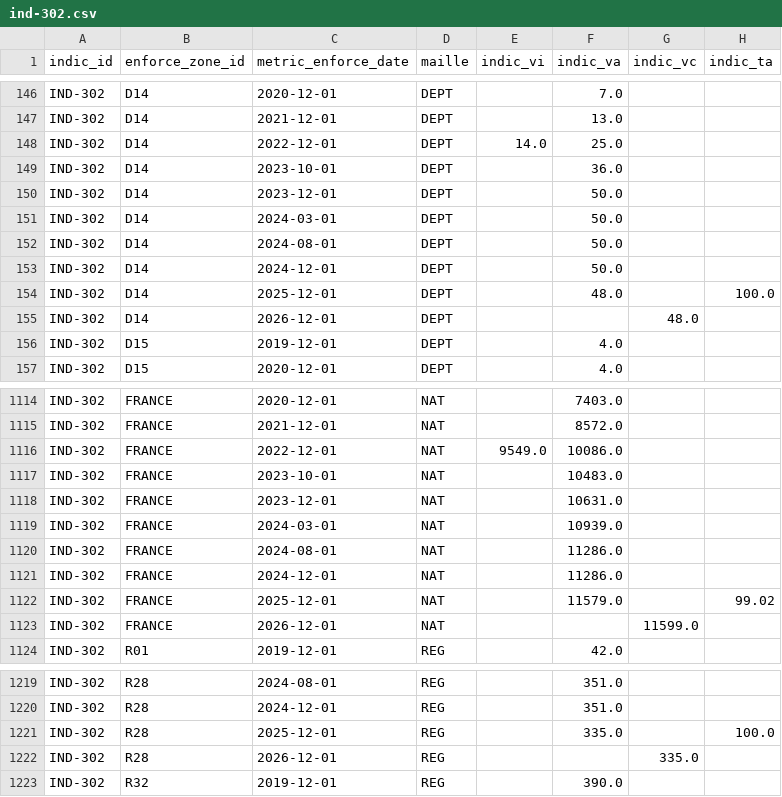
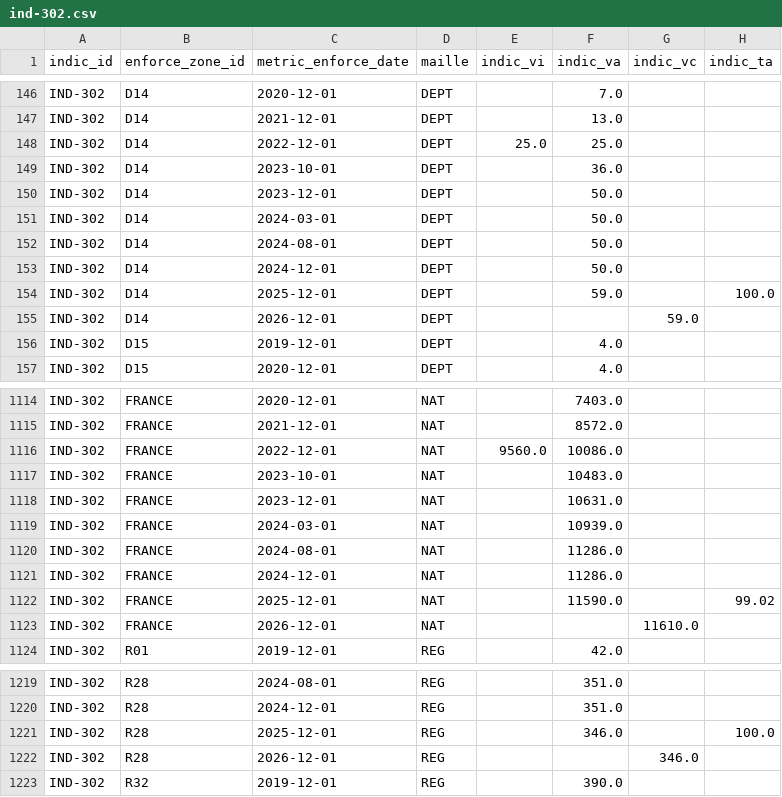
Before and after one commit to DITP-pilotage/barometre-resultats, a CSV file: data/ind-302.csv, drawn as a sheet; only a part is shown, gaps mark what is left out; the diff covers the shown part only.

Commit message:
data::24-03-2026

```diff
--- a/data/ind-302.csv
+++ b/data/ind-302.csv
@@ -147,3 +147,3 @@ IND-302,D14,2020-12-01,DEPT,,7.0,,
 IND-302,D14,2021-12-01,DEPT,,13.0,,
-IND-302,D14,2022-12-01,DEPT,14.0,25.0,,
+IND-302,D14,2022-12-01,DEPT,25.0,25.0,,
 IND-302,D14,2023-10-01,DEPT,,36.0,,
@@ -153,4 +153,4 @@ IND-302,D14,2024-08-01,DEPT,,50.0,,
 IND-302,D14,2024-12-01,DEPT,,50.0,,
-IND-302,D14,2025-12-01,DEPT,,48.0,,100.0
-IND-302,D14,2026-12-01,DEPT,,,48.0,
+IND-302,D14,2025-12-01,DEPT,,59.0,,100.0
+IND-302,D14,2026-12-01,DEPT,,,59.0,
 IND-302,D15,2019-12-01,DEPT,,4.0,,
@@ -1115,3 +1115,3 @@ IND-302,FRANCE,2020-12-01,NAT,,7403.0,,
 IND-302,FRANCE,2021-12-01,NAT,,8572.0,,
-IND-302,FRANCE,2022-12-01,NAT,9549.0,10086.0,,
+IND-302,FRANCE,2022-12-01,NAT,9560.0,10086.0,,
 IND-302,FRANCE,2023-10-01,NAT,,10483.0,,
@@ -1121,4 +1121,4 @@ IND-302,FRANCE,2024-08-01,NAT,,11286.0,,
 IND-302,FRANCE,2024-12-01,NAT,,11286.0,,
-IND-302,FRANCE,2025-12-01,NAT,,11579.0,,99.02
-IND-302,FRANCE,2026-12-01,NAT,,,11599.0,
+IND-302,FRANCE,2025-12-01,NAT,,11590.0,,99.02
+IND-302,FRANCE,2026-12-01,NAT,,,11610.0,
 IND-302,R01,2019-12-01,REG,,42.0,,
@@ -1220,4 +1220,4 @@ IND-302,R28,2024-08-01,REG,,351.0,,
 IND-302,R28,2024-12-01,REG,,351.0,,
-IND-302,R28,2025-12-01,REG,,335.0,,100.0
-IND-302,R28,2026-12-01,REG,,,335.0,
+IND-302,R28,2025-12-01,REG,,346.0,,100.0
+IND-302,R28,2026-12-01,REG,,,346.0,
 IND-302,R32,2019-12-01,REG,,390.0,,
```
Also changed, not shown: 1 edited cell elsewhere in this file.
